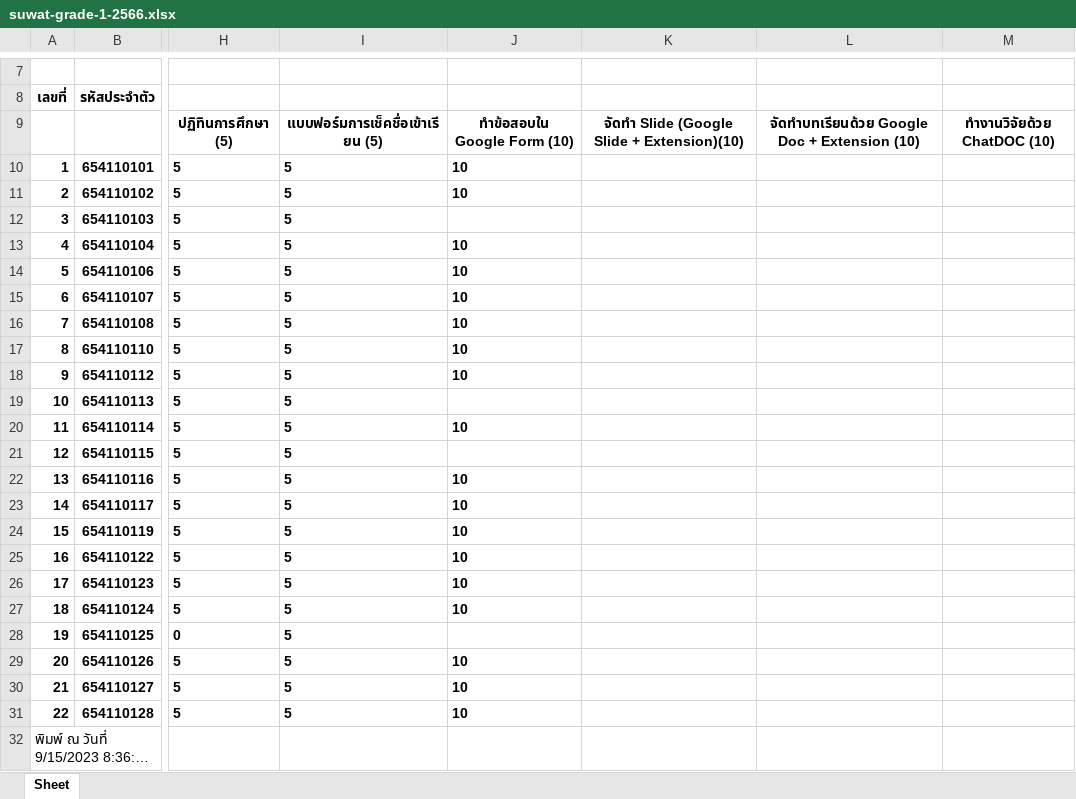
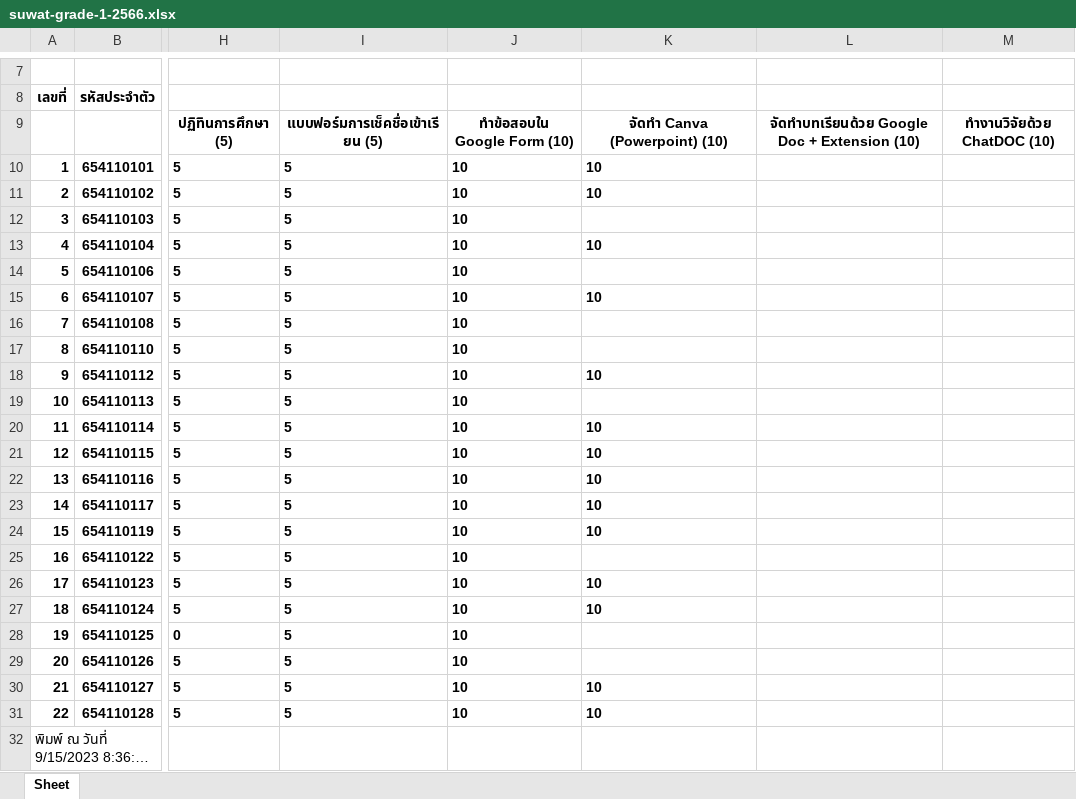
Before and after one commit to suwat9/DigitalLiteracy, an Excel workbook: images/suwat-grade-1-2566.xlsx, sheet Sheet, drawn as a sheet; only a part is shown, gaps mark what is left out; long unchanged cells end in …; values as stored, in another font and other column widths than the file's, no borders; the diff names each change by its address in the sheet, - before the commit and + after, or states it on an @@ line.

```diff
--- a/images/suwat-grade-1-2566.xlsx (sheet Sheet)
+++ b/images/suwat-grade-1-2566.xlsx (sheet Sheet)
-K9: จัดทำ Slide (Google Slide + Extension)(10)
+K9: จัดทำ Canva (Powerpoint) (10)
-K10:K11: (empty)
+K10:K11: 10
-J12: (empty)
+J12: 10
-K13: (empty)
+K13: 10
-K15: (empty)
+K15: 10
-K18: (empty)
+K18: 10
-J19: (empty)
+J19: 10
-K20:K24: (empty)
+K20:K24: 10
-J21: (empty)
+J21: 10
-K26:K27: (empty)
+K26:K27: 10
-J28: (empty)
+J28: 10
-K30:K31: (empty)
+K30:K31: 10
```
Also changed, not shown: 1 other file.
